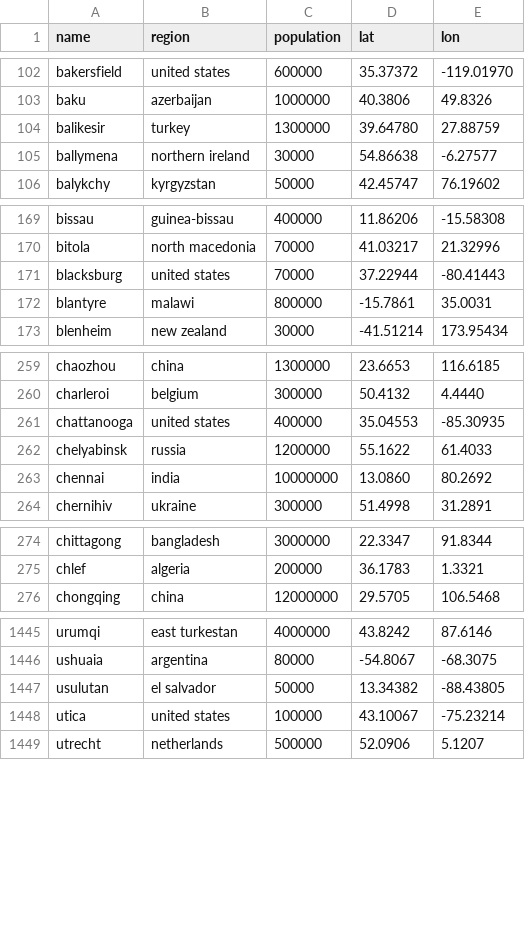
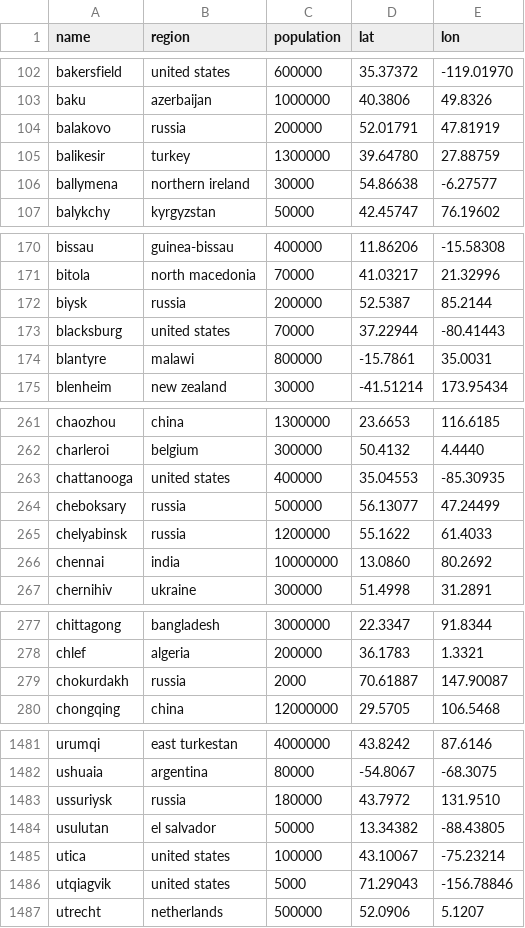
Before and after one commit to Jaza/bip39-cities-wordlist, a CSV file: csv/cities.csv, drawn as a sheet; only a part is shown, gaps mark what is left out; the diff covers the shown part only; the diff names each change by its address in the sheet, - before the commit and + after, or states it on an @@ line.

```diff
--- a/csv/cities.csv
+++ b/csv/cities.csv
+row 104: balakovo | russia | 200000 | 52.01791 | 47.81919
+row 172: biysk | russia | 200000 | 52.5387 | 85.2144
+row 264: cheboksary | russia | 500000 | 56.13077 | 47.24499
+row 279: chokurdakh | russia | 2000 | 70.61887 | 147.90087
+row 1483: ussuriysk | russia | 180000 | 43.7972 | 131.9510
+row 1486: utqiagvik | united states | 5000 | 71.29043 | -156.78846
```
Also changed, not shown: 34 added rows elsewhere in this file.
